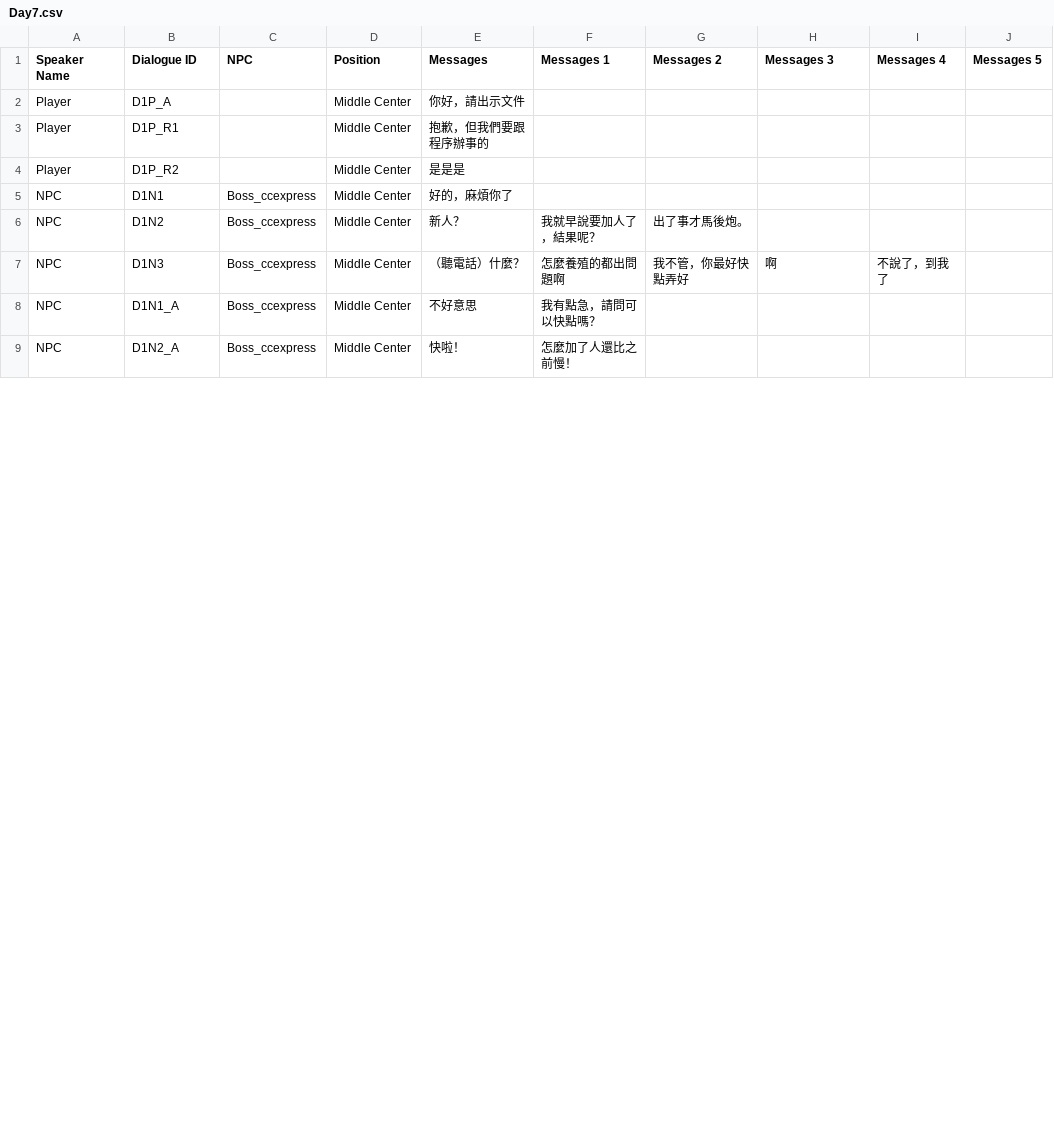
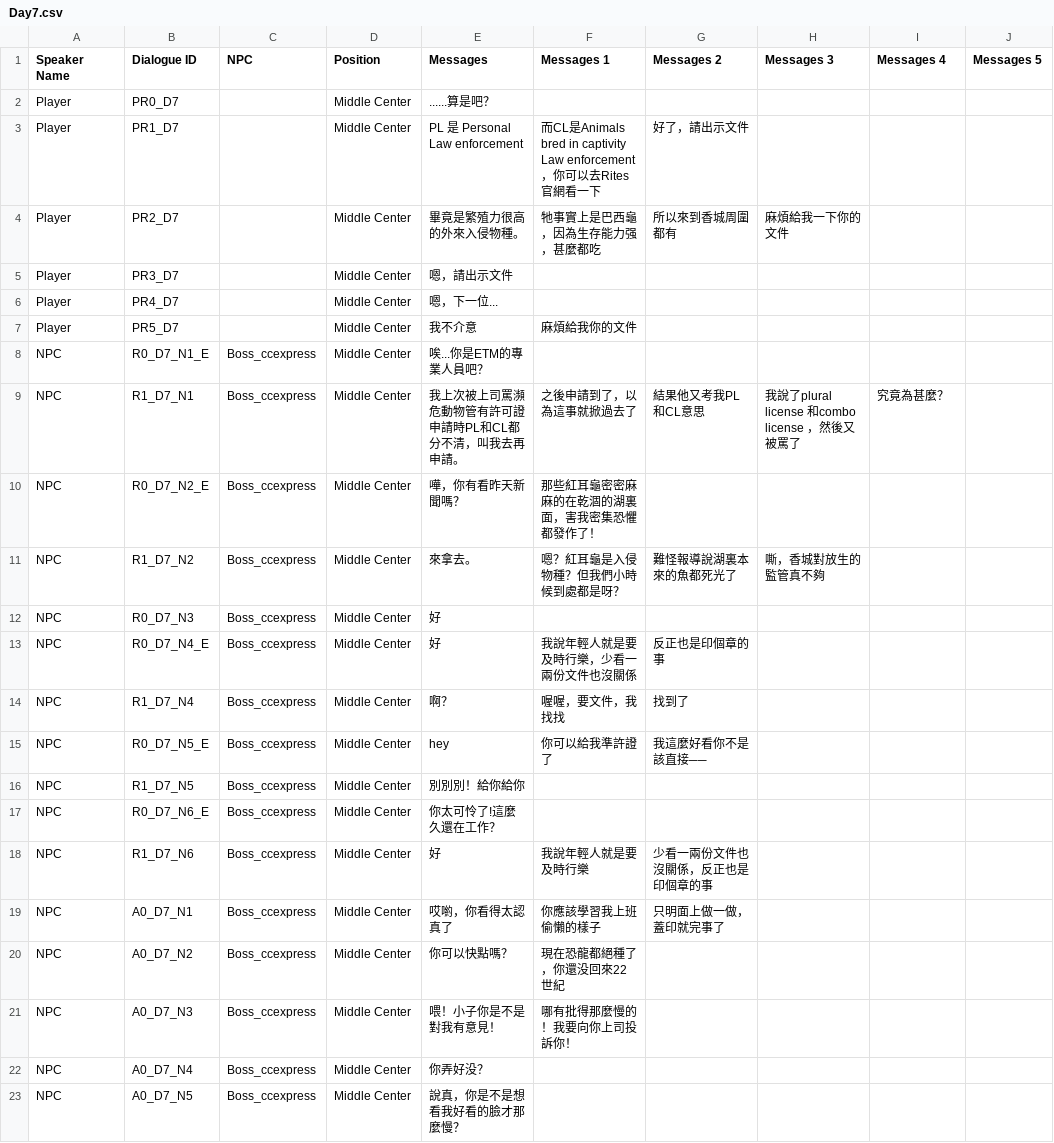
Before and after one commit to tim456012/PetTradeGame, a CSV file: PetTradeGame/Assets/Game/Settings/Dialogue/Day7.csv, drawn as a sheet; only a part is shown; the diff covers the shown part only.

```diff
--- a/PetTradeGame/Assets/Game/Settings/Dialogue/Day7.csv
+++ b/PetTradeGame/Assets/Game/Settings/Dialogue/Day7.csv
@@ -1,10 +1,25 @@
 Speaker Name,Dialogue ID,NPC,Position,Messages,Messages 1,Messages 2,Messages 3,Messages 4,Messages 5
-Player,D1P_A,,Middle Center,你好，請出示文件,,,,,
-Player,D1P_R1,,Middle Center,抱歉，但我們要跟程序辦事的,,,,,
-Player,D1P_R2,,Middle Center,是是是,,,,,
-NPC,D1N1,Boss_ccexpress,Middle Center,好的，麻煩你了,,,,,
-NPC,D1N2,Boss_ccexpress,Middle Center,新人？,我就早說要加人了，結果呢？,出了事才馬後炮。,,,
-NPC,D1N3,Boss_ccexpress,Middle Center,（聽電話）什麼？,怎麼養殖的都出問題啊,我不管，你最好快點弄好,啊,不說了，到我了,
-NPC,D1N1_A,Boss_ccexpress,Middle Center,不好意思,我有點急，請問可以快點嗎？,,,,
-NPC,D1N2_A,Boss_ccexpress,Middle Center,快啦！,"怎麼加了人還比之前慢！
-",,,,
+Player,PR0_D7,,Middle Center,......算是吧？,,,,,
+Player,PR1_D7,,Middle Center,"PL 是 Personal Law enforcement
+",而CL是Animals bred in captivity Law enforcement，你可以去Rites官網看一下,好了，請出示文件,,,
+Player,PR2_D7,,Middle Center,畢竟是繁殖力很高的外來入侵物種。,牠事實上是巴西龜，因為生存能力强，甚麼都吃,所以來到香城周圍都有,麻煩給我一下你的文件,,
+Player,PR3_D7,,Middle Center,嗯，請出示文件,,,,,
+Player,PR4_D7,,Middle Center,嗯，下一位...,,,,,
+Player,PR5_D7,,Middle Center,我不介意,麻煩給我你的文件,,,,
+NPC,R0_D7_N1_E,Boss_ccexpress,Middle Center,唉...你是ETM的專業人員吧？,,,,,
+NPC,R1_D7_N1,Boss_ccexpress,Middle Center,我上次被上司罵瀕危動物管有許可證申請時PL和CL都分不清，叫我去再申請。,之後申請到了，以為這事就掀過去了,結果他又考我PL和CL意思,我說了plural license 和combo license ，然後又被罵了,究竟為甚麼？,
+NPC,R0_D7_N2_E,Boss_ccexpress,Middle Center,嘩，你有看昨天新聞嗎？,那些紅耳龜密密麻麻的在乾涸的湖裏面，害我密集恐懼都發作了！,,,,
+NPC,R1_D7_N2,Boss_ccexpress,Middle Center,來拿去。,"嗯？紅耳龜是入侵物種？但我們小時候到處都是呀？
+",難怪報導說湖裏本來的魚都死光了,嘶，香城對放生的監管真不夠,,
+NPC,R0_D7_N3,Boss_ccexpress,Middle Center,好,,,,,
+NPC,R0_D7_N4_E,Boss_ccexpress,Middle Center,好,我說年輕人就是要及時行樂，少看一兩份文件也沒關係,反正也是印個章的事,,,
+NPC,R1_D7_N4,Boss_ccexpress,Middle Center,啊？,喔喔，要文件，我找找,找到了,,,
+NPC,R0_D7_N5_E,Boss_ccexpress,Middle Center,hey,你可以給我準許證了,我這麼好看你不是該直接──,,,
+NPC,R1_D7_N5,Boss_ccexpress,Middle Center,別別別！給你給你,,,,,
+NPC,R0_D7_N6_E,Boss_ccexpress,Middle Center,你太可怜了!這麼久還在工作？,,,,,
+NPC,R1_D7_N6,Boss_ccexpress,Middle Center,好,我說年輕人就是要及時行樂,少看一兩份文件也沒關係，反正也是印個章的事,,,
+NPC,A0_D7_N1,Boss_ccexpress,Middle Center,哎喲，你看得太認真了,你應該學習我上班偷懶的樣子,只明面上做一做，蓋印就完事了,,,
+NPC,A0_D7_N2,Boss_ccexpress,Middle Center,你可以快點嗎？,現在恐龍都絕種了，你還没回來22世紀,,,,
+NPC,A0_D7_N3,Boss_ccexpress,Middle Center,喂！小子你是不是對我有意見！,哪有批得那麼慢的！我要向你上司投訴你！,,,,
+NPC,A0_D7_N4,Boss_ccexpress,Middle Center,你弄好没？,,,,,
+NPC,A0_D7_N5,Boss_ccexpress,Middle Center,說真，你是不是想看我好看的臉才那麼慢？,,,,,
```
Also changed, not shown: 3 edited cells elsewhere in this file, PetTradeGame/Assets/Game/Settings/Dialogue/Day3.csv, PetTradeGame/Assets/Game/Settings/Dialogue/Day4.csv, 39 other files.
